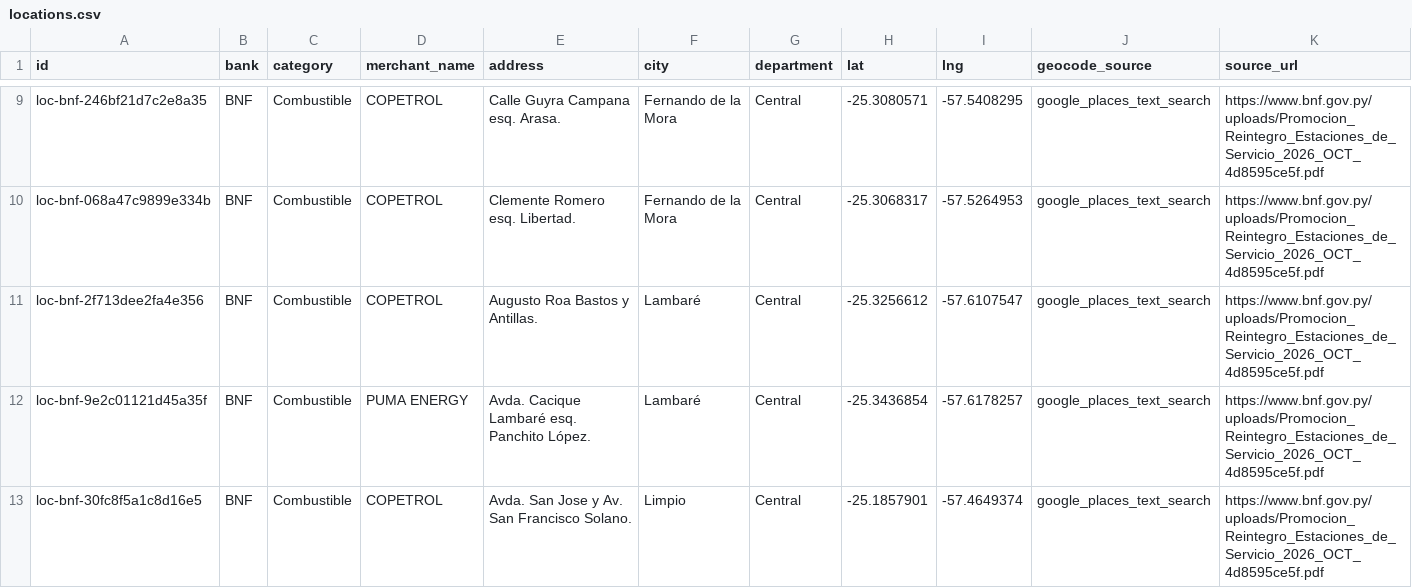
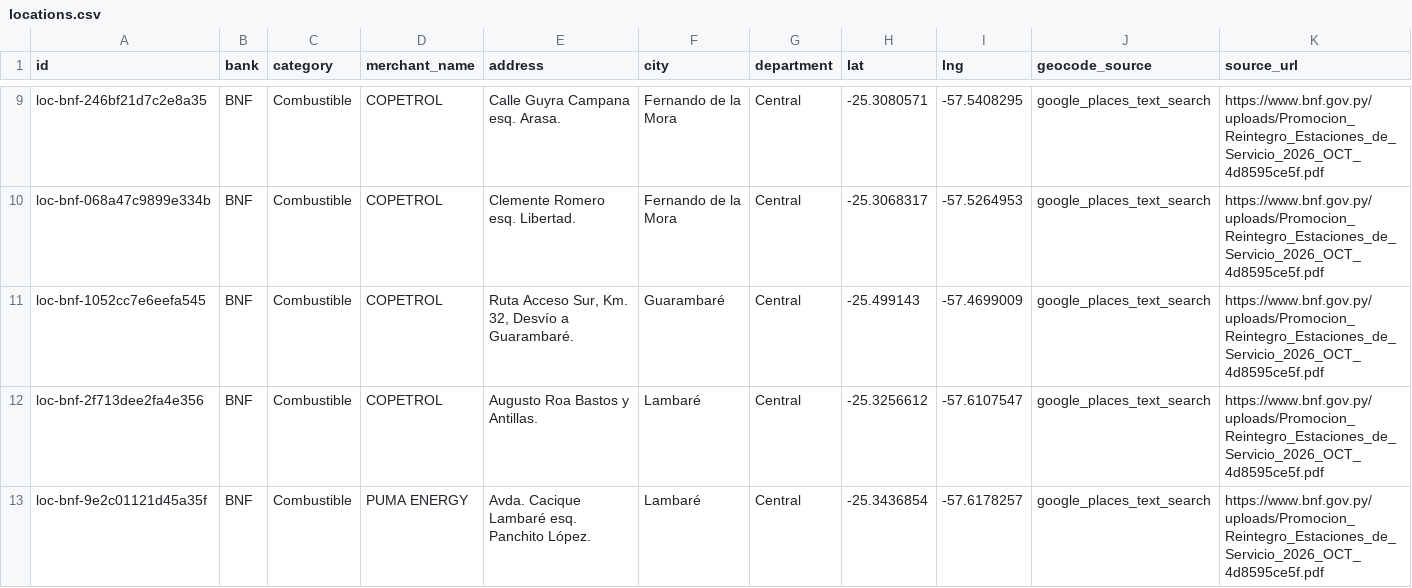
Before and after one commit to giumontebruno/promo-bancos-py, a CSV file: outputs/locations.csv, drawn as a sheet; only a part is shown, gaps mark what is left out; the shorter side is filled out with more unchanged rows; the diff covers the shown part only.

```diff
--- a/outputs/locations.csv
+++ b/outputs/locations.csv
@@ -10,2 +10,3 @@ loc-bnf-246bf21d7c2e8a35,BNF,Combustible,COPETROL,Calle Guyra Campana esq. Arasa
 loc-bnf-068a47c9899e334b,BNF,Combustible,COPETROL,Clemente Romero esq. Libertad.,Fernando de la Mora,Central,-25.3068317,-57.5264953,google_places_text_search,https://www.bnf.gov.py/uploads/Promocion_Reintegro_Estaciones_de_Servicio_2026_OCT_4d8595ce5f.pdf
+loc-bnf-1052cc7e6eefa545,BNF,Combustible,COPETROL,"Ruta Acceso Sur, Km. 32, Desvío a Guarambaré.",Guarambaré,Central,-25.499143,-57.4699009,google_places_text_search,https://www.bnf.gov.py/uploads/Promocion_Reintegro_Estaciones_de_Servicio_2026_OCT_4d8595ce5f.pdf
 loc-bnf-2f713dee2fa4e356,BNF,Combustible,COPETROL,Augusto Roa Bastos y Antillas.,Lambaré,Central,-25.3256612,-57.6107547,google_places_text_search,https://www.bnf.gov.py/uploads/Promocion_Reintegro_Estaciones_de_Servicio_2026_OCT_4d8595ce5f.pdf
```
Also changed, not shown: 1 added row and 2 removed rows elsewhere in this file, outputs/sudameris_beneficios_por_categoria.csv, 16 other files.
